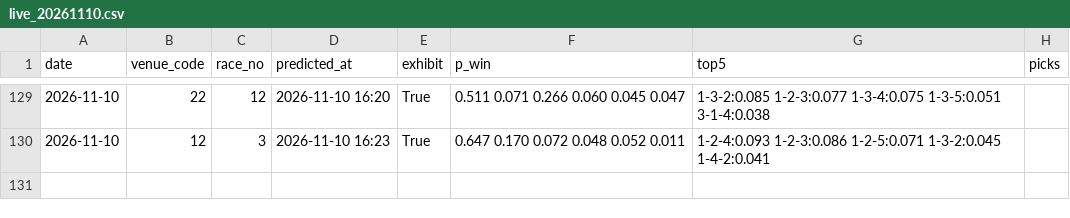
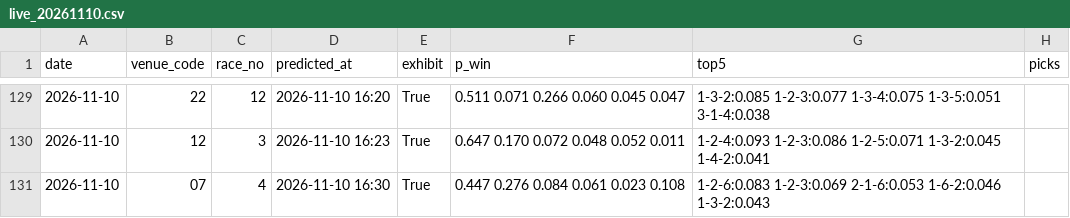
Before and after one commit to yadon-code/yoso-ai, a CSV file: data/predictions/live_20261110.csv, drawn as a sheet; only a part is shown, gaps mark what is left out; the diff names each change by its address in the sheet, - before the commit and + after, or states it on an @@ line.

```diff
--- a/data/predictions/live_20261110.csv
+++ b/data/predictions/live_20261110.csv
+row 131: 2026-11-10 | 07 | 4 | 2026-11-10 16:30 | True | 0.447 0.276 0.084 0.061 0.023 0.108 | 1-2-6:0.083 1-2-3:0.069 2-1-6:0.053 1-6-2:0.046 1-3-2:0.043
```
Also changed, not shown: data/paper/results_live.csv, 2 other files.
